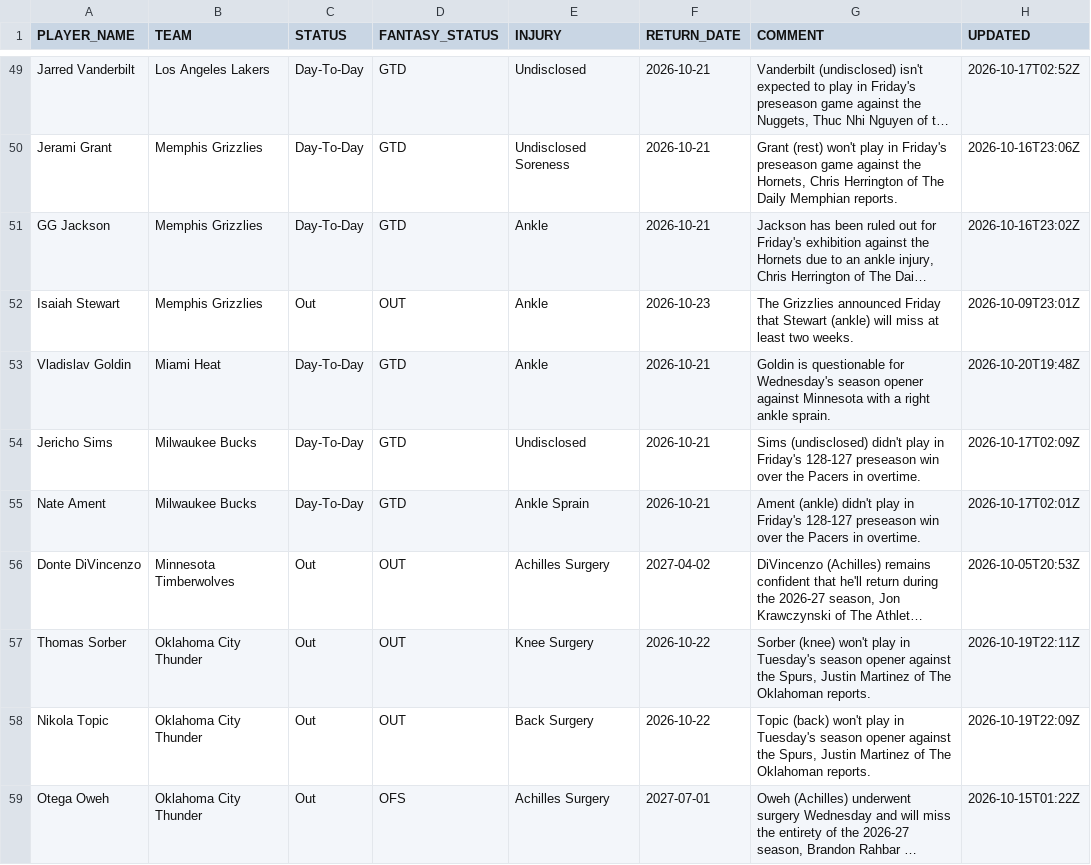
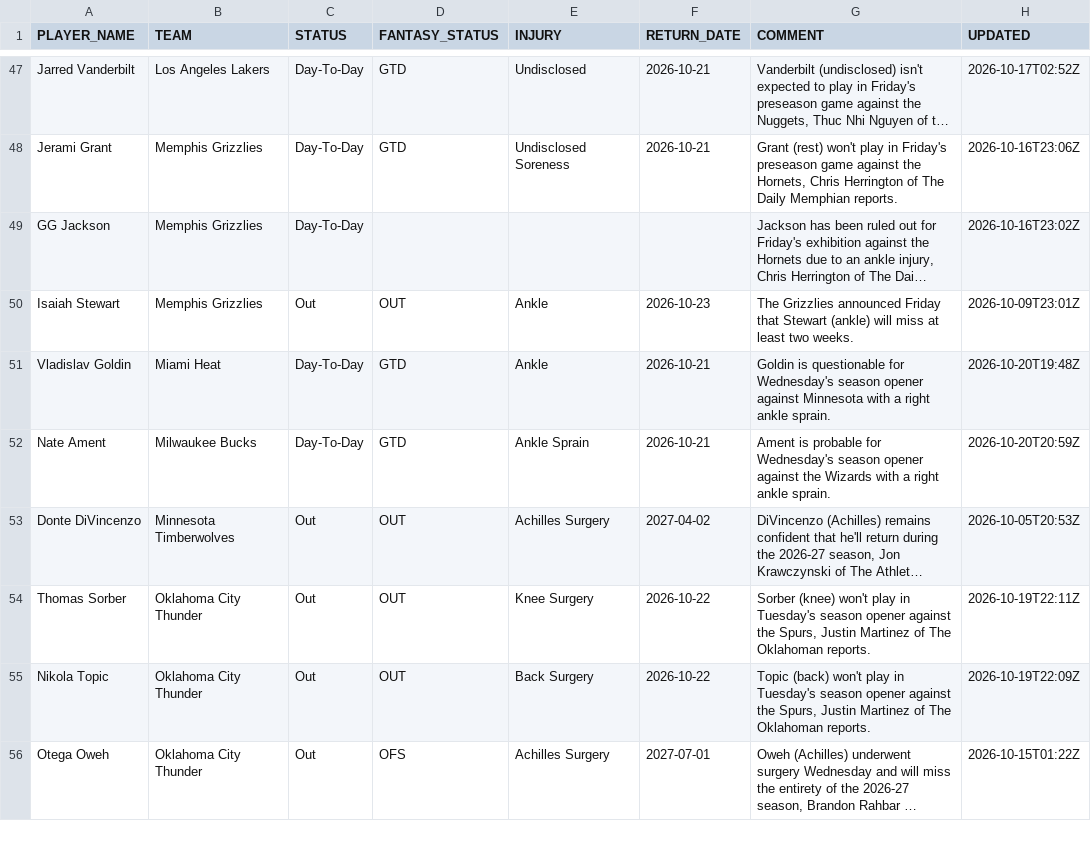
Before and after one commit to RoiGreen/dagger, a CSV file: nba_2026_27/injuries.csv, drawn as a sheet; only a part is shown, gaps mark what is left out; long unchanged cells end in …; removed rows and columns are numbered as before the commit, all else as after; the diff covers the shown part only; the diff names each change by its address in the sheet, - before the commit and + after, or states it on an @@ line.

```diff
--- a/nba_2026_27/injuries.csv
+++ b/nba_2026_27/injuries.csv
-D49 (FANTASY_STATUS): GTD
+D49 (FANTASY_STATUS): (empty)
-E49 (INJURY): Ankle
+E49 (INJURY): (empty)
-F49 (RETURN_DATE): 2026-10-21
+F49 (RETURN_DATE): (empty)
-row 54: Jericho Sims | Milwaukee Bucks | Day-To-Day | GTD | Undisclosed | 2026-10-21 | Sims (undisclosed) didn't play in Friday's 128-127 preseason win over the Pacers in overtime. | 2026-10-17T02:09Z
-G52 (COMMENT): Ament (ankle) didn't play in Friday's 128-127 preseason win over the Pacers in overtime.
+G52 (COMMENT): Ament is probable for Wednesday's season opener against the Wizards with a right ankle sprain.
-H52 (UPDATED): 2026-10-17T02:01Z
+H52 (UPDATED): 2026-10-20T20:59Z
```
Also changed, not shown: 2 added rows, 4 removed rows and 18 edited cells elsewhere in this file, nba_2026_27/game_logs_espn.csv, 5 other files.
